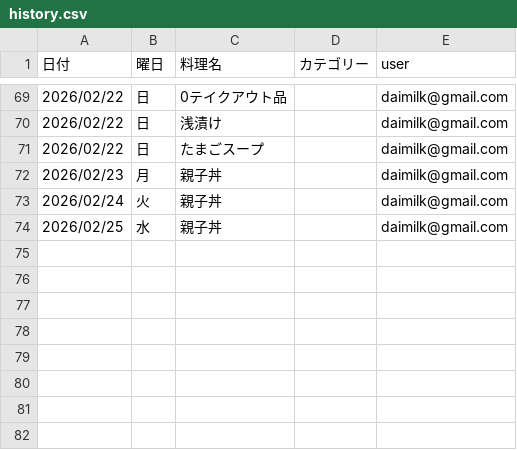
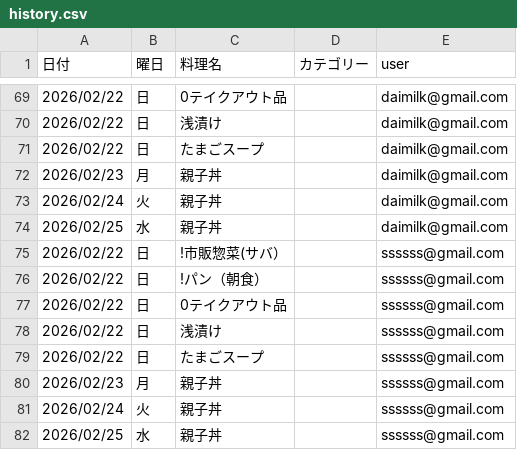
Before and after one commit to daimilk-lgtm/kondake, a CSV file: history.csv, drawn as a sheet; only a part is shown, gaps mark what is left out.

Commit message:
Update history

```diff
--- a/history.csv
+++ b/history.csv
@@ -74 +74,9 @@
 2026/02/25,水,親子丼,,daimilk@gmail.com
+2026/02/22,日,!市販惣菜(サバ）,,ssssss@gmail.com
+2026/02/22,日,!パン（朝食）,,ssssss@gmail.com
+2026/02/22,日,0テイクアウト品,,ssssss@gmail.com
+2026/02/22,日,浅漬け,,ssssss@gmail.com
+2026/02/22,日,たまごスープ,,ssssss@gmail.com
+2026/02/23,月,親子丼,,ssssss@gmail.com
+2026/02/24,火,親子丼,,ssssss@gmail.com
+2026/02/25,水,親子丼,,ssssss@gmail.com
```
